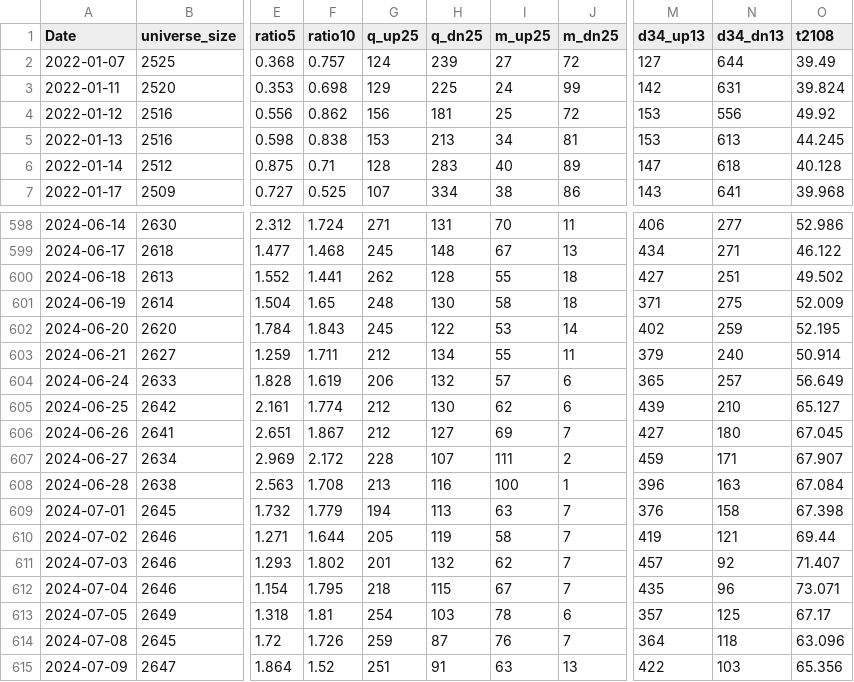
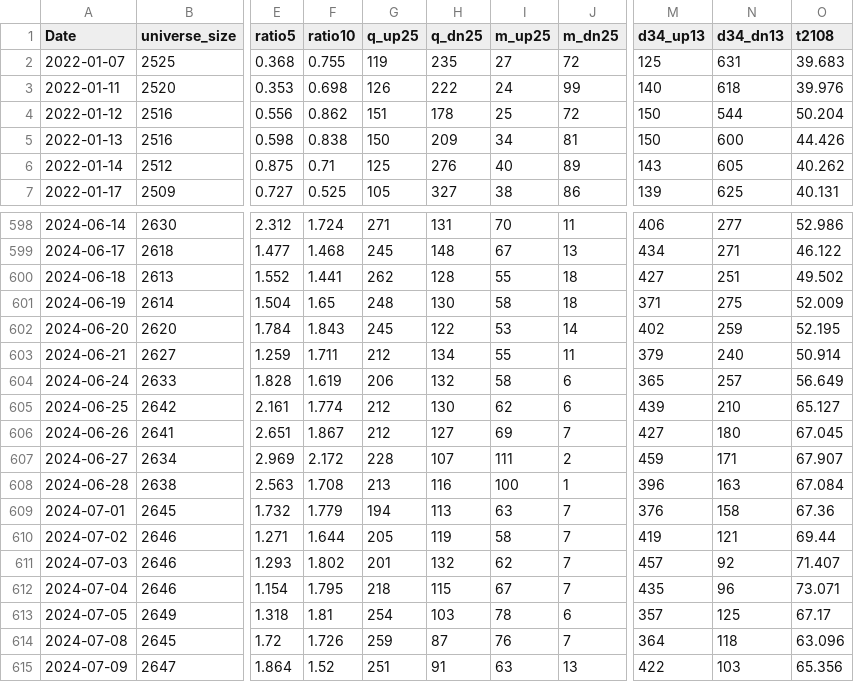
Before and after one commit to nick-l-wh/asia-breadth, a CSV file: data/jp.csv, drawn as a sheet; only a part is shown, gaps mark what is left out; the diff covers the shown part only; the diff names each change by its address in the sheet, - before the commit and + after, or states it on an @@ line.

```diff
--- a/data/jp.csv
+++ b/data/jp.csv
-F2 (ratio10): 0.757
+F2 (ratio10): 0.755
-G2 (q_up25): 124
+G2 (q_up25): 119
-H2 (q_dn25): 239
+H2 (q_dn25): 235
-M2 (d34_up13): 127
+M2 (d34_up13): 125
-N2 (d34_dn13): 644
+N2 (d34_dn13): 631
-O2 (t2108): 39.49
+O2 (t2108): 39.683
-G3 (q_up25): 129
+G3 (q_up25): 126
-H3 (q_dn25): 225
+H3 (q_dn25): 222
-M3 (d34_up13): 142
+M3 (d34_up13): 140
-N3 (d34_dn13): 631
+N3 (d34_dn13): 618
-O3 (t2108): 39.824
+O3 (t2108): 39.976
-G4 (q_up25): 156
+G4 (q_up25): 151
-H4 (q_dn25): 181
+H4 (q_dn25): 178
-M4:M5 (d34_up13): 153
+M4:M5 (d34_up13): 150
-N4 (d34_dn13): 556
+N4 (d34_dn13): 544
-O4 (t2108): 49.92
+O4 (t2108): 50.204
-G5 (q_up25): 153
+G5 (q_up25): 150
-H5 (q_dn25): 213
+H5 (q_dn25): 209
-N5 (d34_dn13): 613
+N5 (d34_dn13): 600
-O5 (t2108): 44.245
+O5 (t2108): 44.426
-G6 (q_up25): 128
+G6 (q_up25): 125
-H6 (q_dn25): 283
+H6 (q_dn25): 276
-M6 (d34_up13): 147
+M6 (d34_up13): 143
-N6 (d34_dn13): 618
+N6 (d34_dn13): 605
-O6 (t2108): 40.128
+O6 (t2108): 40.262
-G7 (q_up25): 107
+G7 (q_up25): 105
-H7 (q_dn25): 334
+H7 (q_dn25): 327
-M7 (d34_up13): 143
+M7 (d34_up13): 139
-N7 (d34_dn13): 641
+N7 (d34_dn13): 625
-O7 (t2108): 39.968
+O7 (t2108): 40.131
-I604 (m_up25): 57
+I604 (m_up25): 58
-O609 (t2108): 67.398
+O609 (t2108): 67.36
```
Also changed, not shown: 1 added row and 142 edited cells elsewhere in this file, data/au.csv, data/hk.csv, 1 other file.
